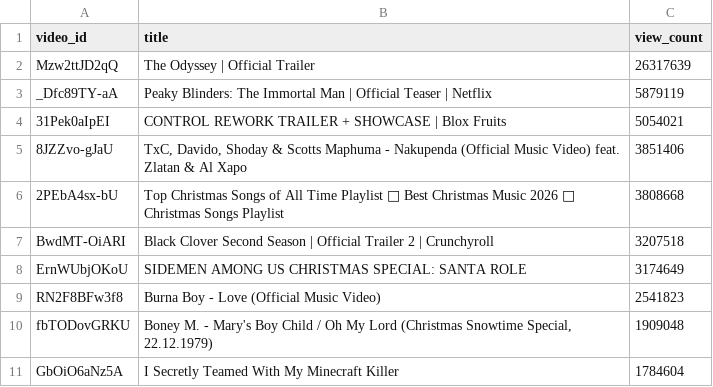
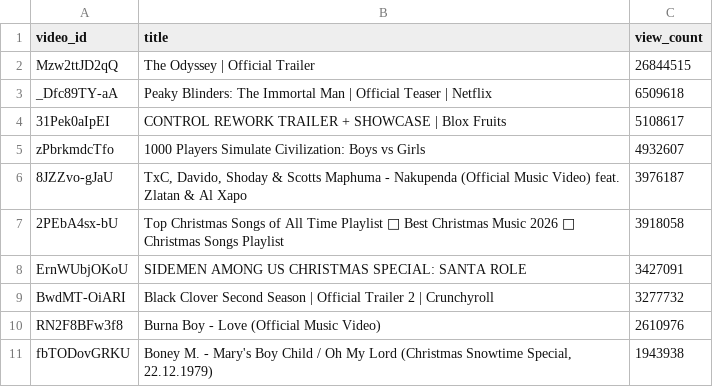
Before and after one commit to chinedumsunday/youtube_pipeline, a CSV file: results/top_videos_by_views.csv, drawn as a sheet.

```diff
--- a/results/top_videos_by_views.csv
+++ b/results/top_videos_by_views.csv
@@ -1,11 +1,11 @@
 video_id,title,view_count
-Mzw2ttJD2qQ,The Odyssey | Official Trailer,26317639
-_Dfc89TY-aA,Peaky Blinders: The Immortal Man | Official Teaser | Netflix,5879119
-31Pek0aIpEI,CONTROL REWORK TRAILER + SHOWCASE | Blox Fruits,5054021
-8JZZvo-gJaU,"TxC, Davido, Shoday & Scotts Maphuma - Nakupenda (Official Music Video) feat. Zlatan & Al Xapo",3851406
-2PEbA4sx-bU,Top Christmas Songs of All Time Playlist 🎄 Best Christmas Music 2026 🎅 Christmas Songs Playlist,3808668
-BwdMT-OiARI,Black Clover Second Season | Official Trailer 2 | Crunchyroll,3207518
-ErnWUbjOKoU,SIDEMEN AMONG US CHRISTMAS SPECIAL: SANTA ROLE,3174649
-RN2F8BFw3f8,Burna Boy - Love (Official Music Video),2541823
-fbTODovGRKU,"Boney M. - Mary's Boy Child / Oh My Lord (Christmas Snowtime Special, 22.12.1979)",1909048
-GbOiO6aNz5A,I Secretly Teamed With My Minecraft Killer,1784604
+Mzw2ttJD2qQ,The Odyssey | Official Trailer,26844515
+_Dfc89TY-aA,Peaky Blinders: The Immortal Man | Official Teaser | Netflix,6509618
+31Pek0aIpEI,CONTROL REWORK TRAILER + SHOWCASE | Blox Fruits,5108617
+zPbrkmdcTfo,1000 Players Simulate Civilization: Boys vs Girls,4932607
+8JZZvo-gJaU,"TxC, Davido, Shoday & Scotts Maphuma - Nakupenda (Official Music Video) feat. Zlatan & Al Xapo",3976187
+2PEbA4sx-bU,Top Christmas Songs of All Time Playlist 🎄 Best Christmas Music 2026 🎅 Christmas Songs Playlist,3918058
+ErnWUbjOKoU,SIDEMEN AMONG US CHRISTMAS SPECIAL: SANTA ROLE,3427091
+BwdMT-OiARI,Black Clover Second Season | Official Trailer 2 | Crunchyroll,3277732
+RN2F8BFw3f8,Burna Boy - Love (Official Music Video),2610976
+fbTODovGRKU,"Boney M. - Mary's Boy Child / Oh My Lord (Christmas Snowtime Special, 22.12.1979)",1943938
```
Also changed, not shown: results/channel_insights.csv, results/daily_growth.csv, 3 other files.
